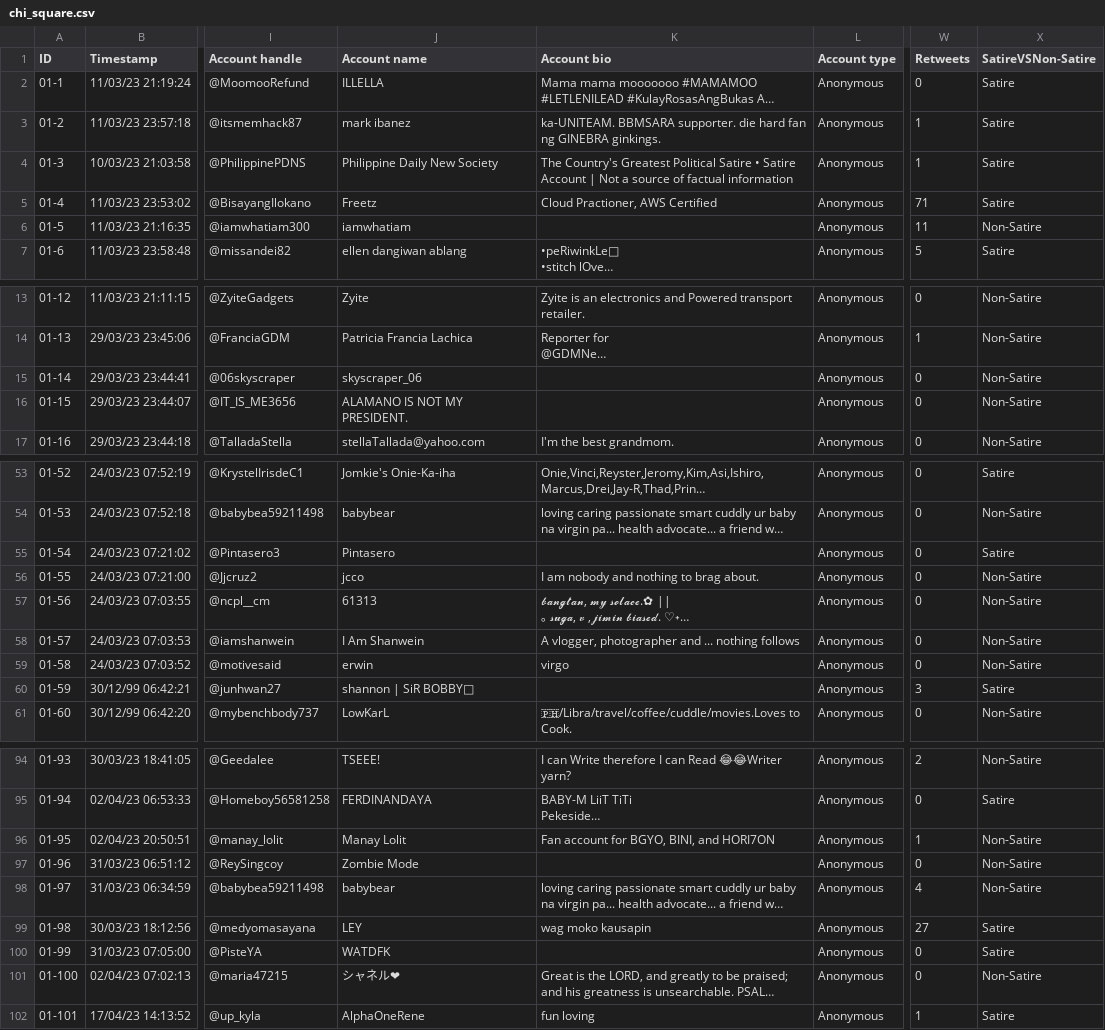
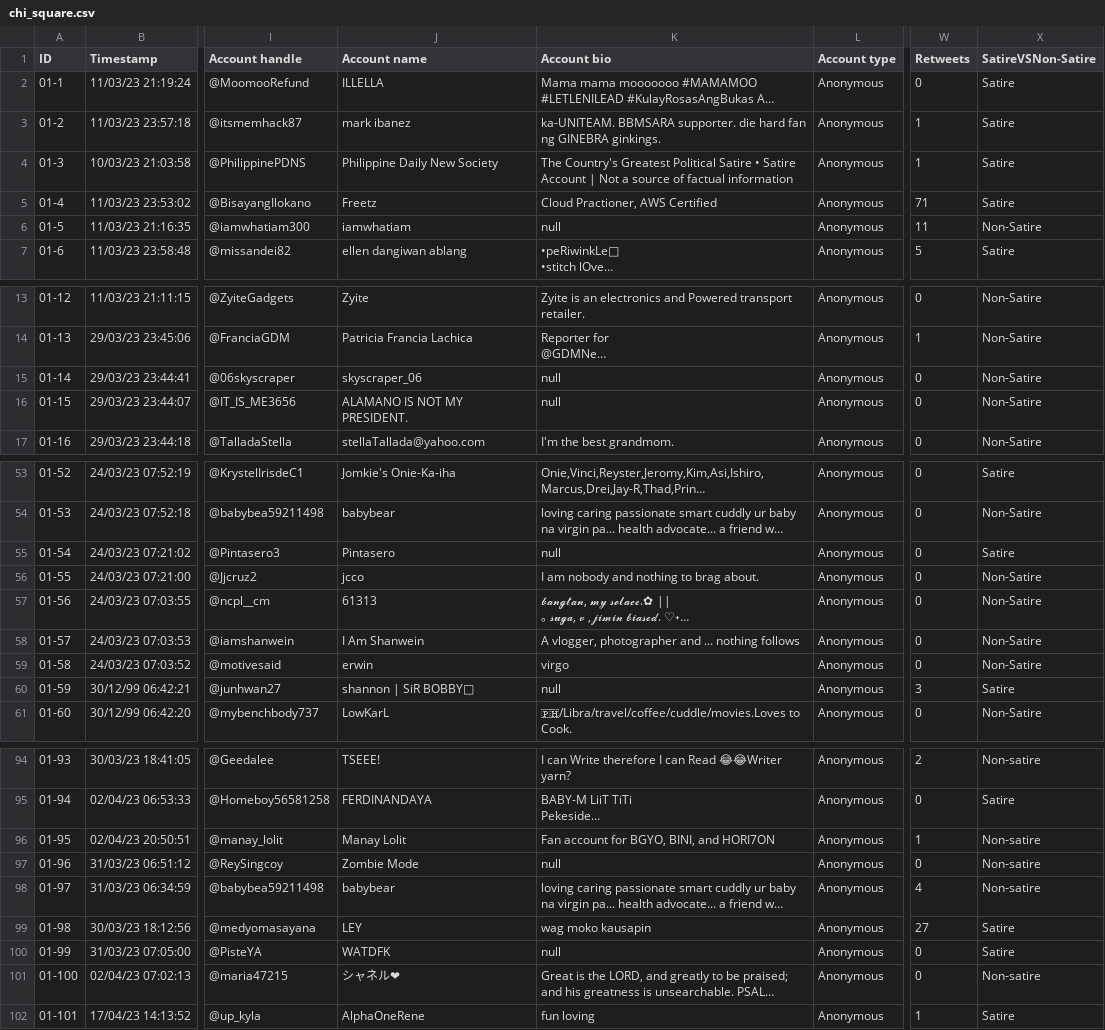
Before and after one commit to Kitkath19/cs132_portfolio, a CSV file: chi_square.csv, drawn as a sheet; only a part is shown, gaps mark what is left out; long unchanged cells end in …; the diff covers the shown part only; the diff names each change by its address in the sheet, - before the commit and + after, or states it on an @@ line.

Commit message:
Add files via upload

```diff
--- a/chi_square.csv
+++ b/chi_square.csv
-K6 (Account bio): (empty)
+K6 (Account bio): null
-K15:K16 (Account bio): (empty)
+K15:K16 (Account bio): null
-K55 (Account bio): (empty)
+K55 (Account bio): null
-K60 (Account bio): (empty)
+K60 (Account bio): null
-X94 (SatireVSNon-Satire): Non-Satire
+X94 (SatireVSNon-Satire): Non-satire
-X96:X98 (SatireVSNon-Satire): Non-Satire
+X96:X98 (SatireVSNon-Satire): Non-satire
-K97 (Account bio): (empty)
+K97 (Account bio): null
-K100 (Account bio): (empty)
+K100 (Account bio): null
-X101 (SatireVSNon-Satire): Non-Satire
+X101 (SatireVSNon-Satire): Non-satire
```
Also changed, not shown: 77 edited cells elsewhere in this file.
